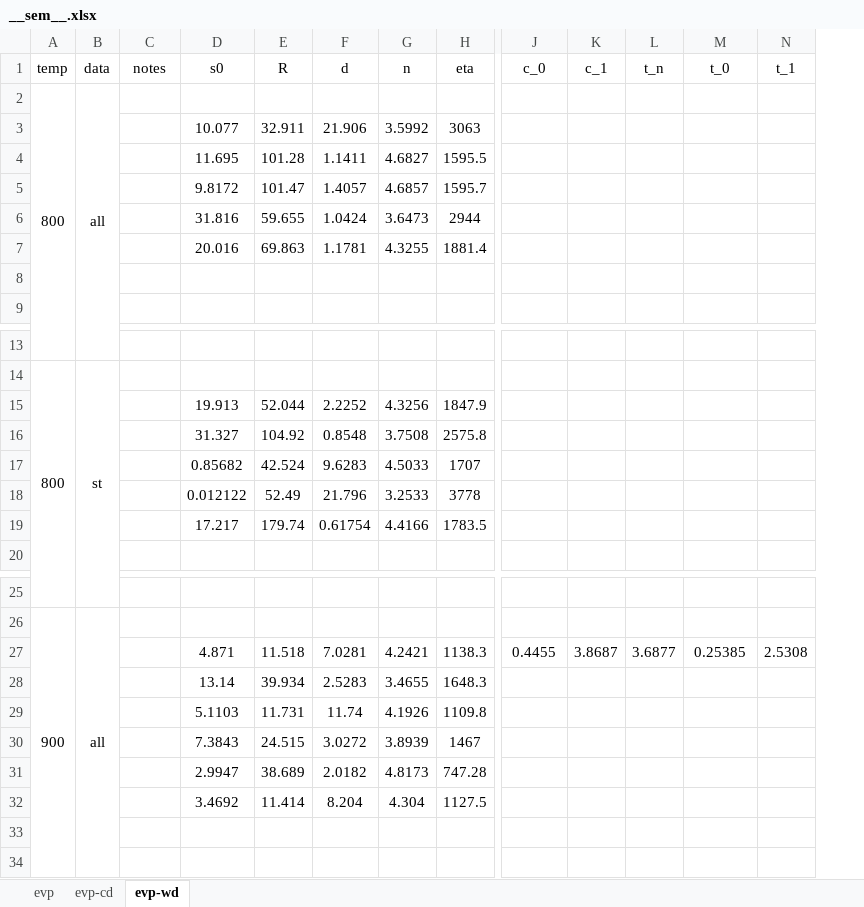
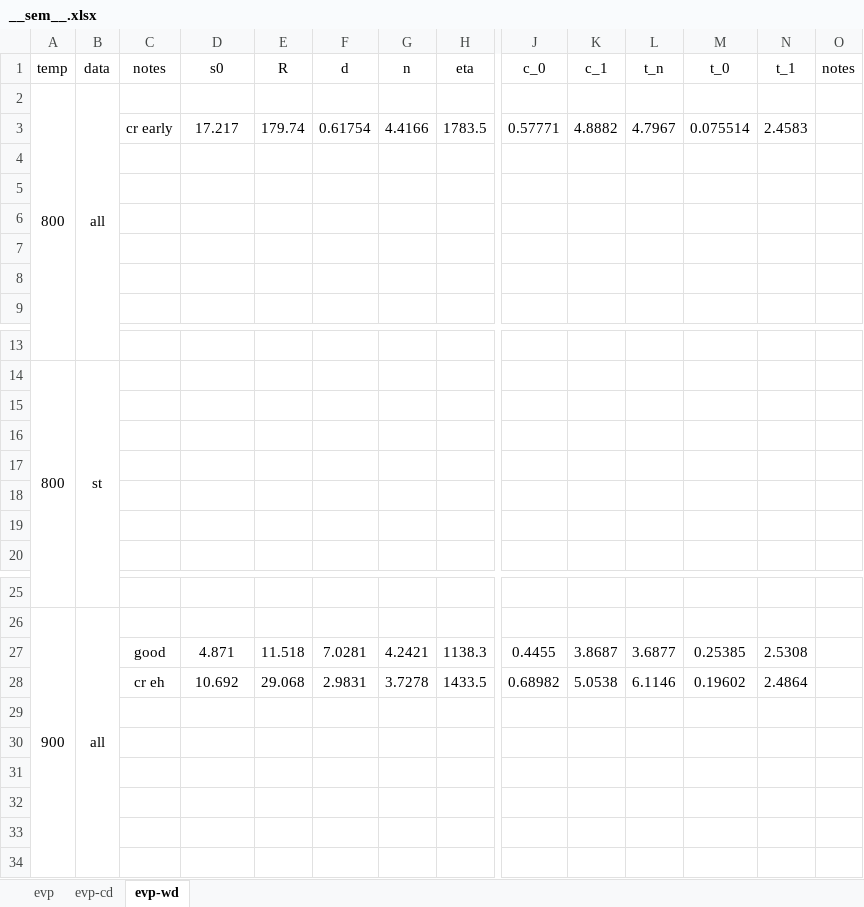
Before and after one commit to ACME-MG/moga_neml, an Excel workbook: scripts/__other__/__sem__.xlsx, sheet evp-wd, drawn as a sheet; only a part is shown, gaps mark what is left out; values as stored, in another font and other column widths than the file's, no borders; removed rows and columns are numbered as before the commit, all else as after; rows hold the shown columns only; the diff covers the shown part only; the diff names each change by its address in the sheet, - before the commit and + after, or states it on an @@ line.

```diff
--- a/scripts/__other__/__sem__.xlsx (sheet evp-wd)
+++ b/scripts/__other__/__sem__.xlsx (sheet evp-wd)
+column O, row 1: notes
-row 3:  |  |  | 10.077 | 32.911 | 21.906 | 3.5992 | 3063
+row 3:  |  | cr early | 17.217 | 179.74 | 0.61754 | 4.4166 | 1783.5 | 0.57771 | 4.8882 | 4.7967 | 0.075514 | 2.4583
-row 4:  |  |  | 11.695 | 101.28 | 1.1411 | 4.6827 | 1595.5
+row 4: (empty)
-row 5:  |  |  | 9.8172 | 101.47 | 1.4057 | 4.6857 | 1595.7
+row 5: (empty)
-row 6:  |  |  | 31.816 | 59.655 | 1.0424 | 3.6473 | 2944
+row 6: (empty)
-row 7:  |  |  | 20.016 | 69.863 | 1.1781 | 4.3255 | 1881.4
+row 7: (empty)
-row 15:  |  |  | 19.913 | 52.044 | 2.2252 | 4.3256 | 1847.9
+row 15: (empty)
-row 16:  |  |  | 31.327 | 104.92 | 0.8548 | 3.7508 | 2575.8
+row 16: (empty)
-row 17:  |  |  | 0.85682 | 42.524 | 9.6283 | 4.5033 | 1707
+row 17: (empty)
-row 18:  |  |  | 0.012122 | 52.49 | 21.796 | 3.2533 | 3778
+row 18: (empty)
-row 19:  |  |  | 17.217 | 179.74 | 0.61754 | 4.4166 | 1783.5
+row 19: (empty)
-C27: (empty)
+C27: good
-row 28:  |  |  | 13.14 | 39.934 | 2.5283 | 3.4655 | 1648.3
+row 28:  |  | cr eh | 10.692 | 29.068 | 2.9831 | 3.7278 | 1433.5 | 0.68982 | 5.0538 | 6.1146 | 0.19602 | 2.4864
-row 29:  |  |  | 5.1103 | 11.731 | 11.74 | 4.1926 | 1109.8
+row 29: (empty)
-row 30:  |  |  | 7.3843 | 24.515 | 3.0272 | 3.8939 | 1467
+row 30: (empty)
-row 31:  |  |  | 2.9947 | 38.689 | 2.0182 | 4.8173 | 747.28
+row 31: (empty)
-row 32:  |  |  | 3.4692 | 11.414 | 8.204 | 4.304 | 1127.5
+row 32: (empty)
```
Also changed, not shown: 1 added row, 1 removed row and 6 edited cells elsewhere in this sheet, sheet evp-cd, sheet evp, 13 other files.
